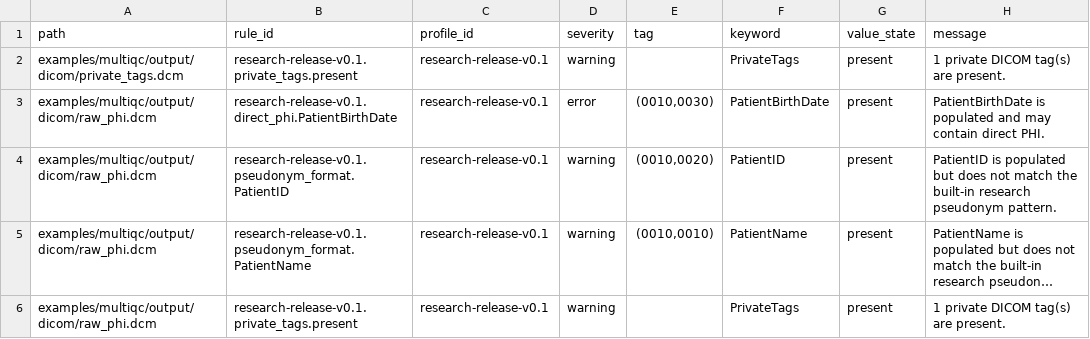
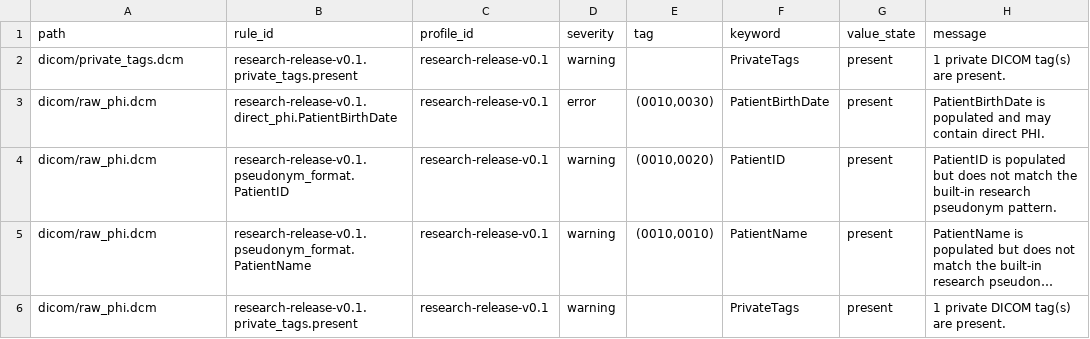
Before and after one commit to CNAG-Biomedical-Informatics/dicomqc, a CSV file: examples/multiqc/output/dicomqc/findings.csv, drawn as a sheet; only a part is shown; long unchanged cells end in …; the diff names each change by its address in the sheet, - before the commit and + after, or states it on an @@ line.

```diff
--- a/examples/multiqc/output/dicomqc/findings.csv
+++ b/examples/multiqc/output/dicomqc/findings.csv
-A2 (path): examples/multiqc/output/dicom/private_tags.dcm
+A2 (path): dicom/private_tags.dcm
-A3:A6 (path): examples/multiqc/output/dicom/raw_phi.dcm
+A3:A6 (path): dicom/raw_phi.dcm
```
Also changed, not shown: 22 other files.
